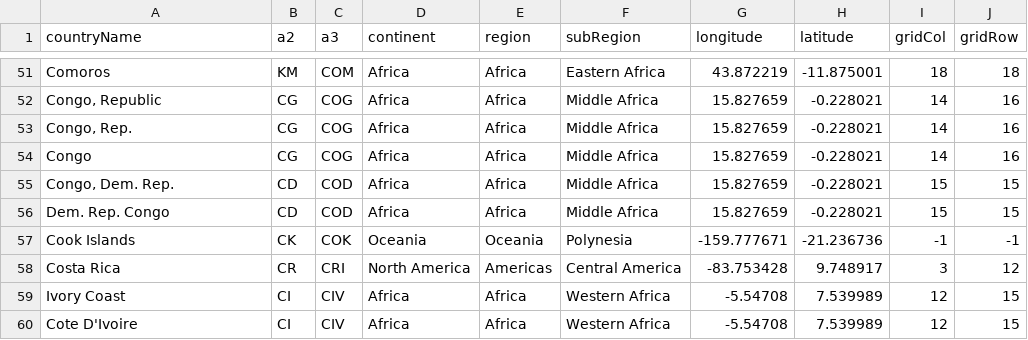
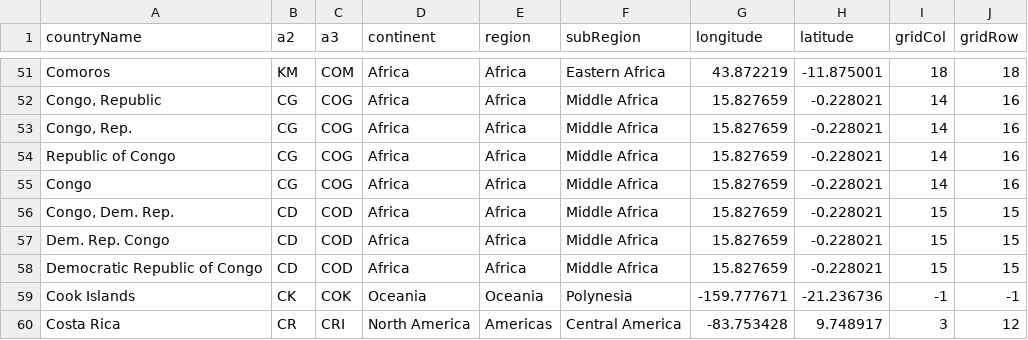
Before and after one commit to gicentre/data, a CSV file: world/locationLookup.csv, drawn as a sheet; only a part is shown, gaps mark what is left out; the shorter side is filled out with more unchanged rows; the diff names each change by its address in the sheet, - before the commit and + after, or states it on an @@ line.

Commit message:
Add two more Congo synonyms

```diff
--- a/world/locationLookup.csv
+++ b/world/locationLookup.csv
+row 54: Republic of Congo | CG | COG | Africa | Africa | Middle Africa | 15.827659 | -0.228021 | 14 | 16
+row 58: Democratic Republic of Congo | CD | COD | Africa | Africa | Middle Africa | 15.827659 | -0.228021 | 15 | 15
```
